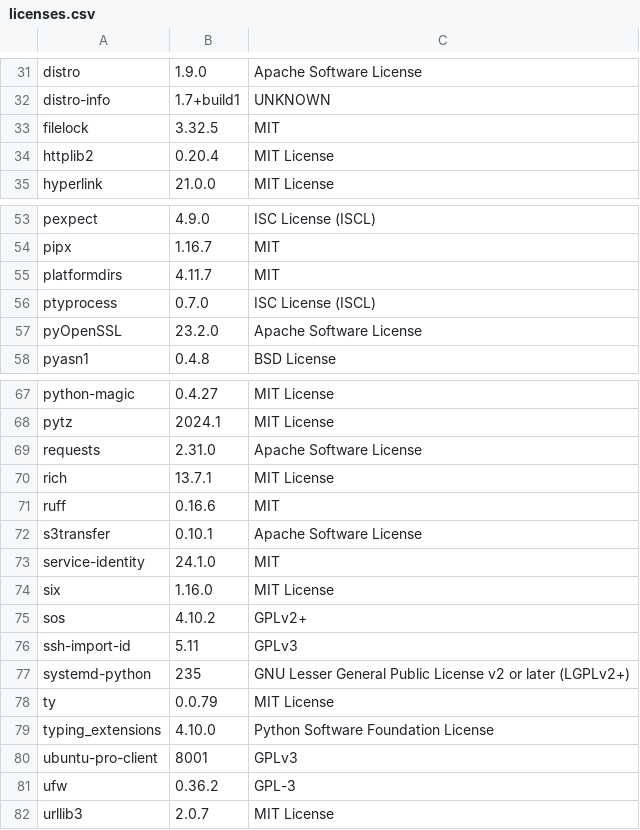
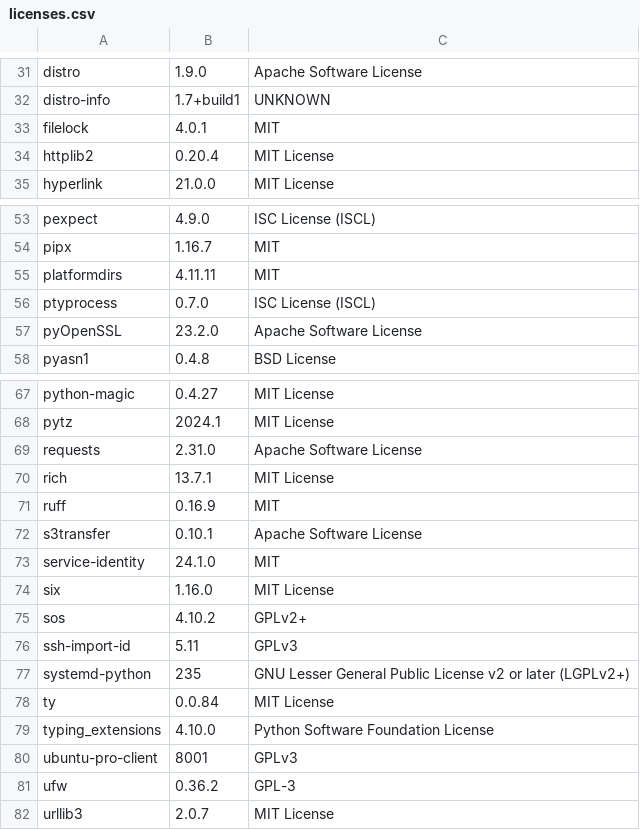
Before and after one commit to RokctAI/rCore, a CSV file: licenses.csv, drawn as a sheet; only a part is shown, gaps mark what is left out.

```diff
--- a/licenses.csv
+++ b/licenses.csv
@@ -32,3 +32,3 @@
 "distro-info","1.7+build1","UNKNOWN"
-"filelock","3.32.5","MIT"
+"filelock","4.0.1","MIT"
 "httplib2","0.20.4","MIT License"
@@ -54,3 +54,3 @@
 "pipx","1.16.7","MIT"
-"platformdirs","4.11.7","MIT"
+"platformdirs","4.11.11","MIT"
 "ptyprocess","0.7.0","ISC License (ISCL)"
@@ -70,3 +70,3 @@
 "rich","13.7.1","MIT License"
-"ruff","0.16.6","MIT"
+"ruff","0.16.9","MIT"
 "s3transfer","0.10.1","Apache Software License"
@@ -77,3 +77,3 @@
 "systemd-python","235","GNU Lesser General Public License v2 or later (LGPLv2+)"
-"ty","0.0.79","MIT License"
+"ty","0.0.84","MIT License"
 "typing_extensions","4.10.0","Python Software Foundation License"
```
